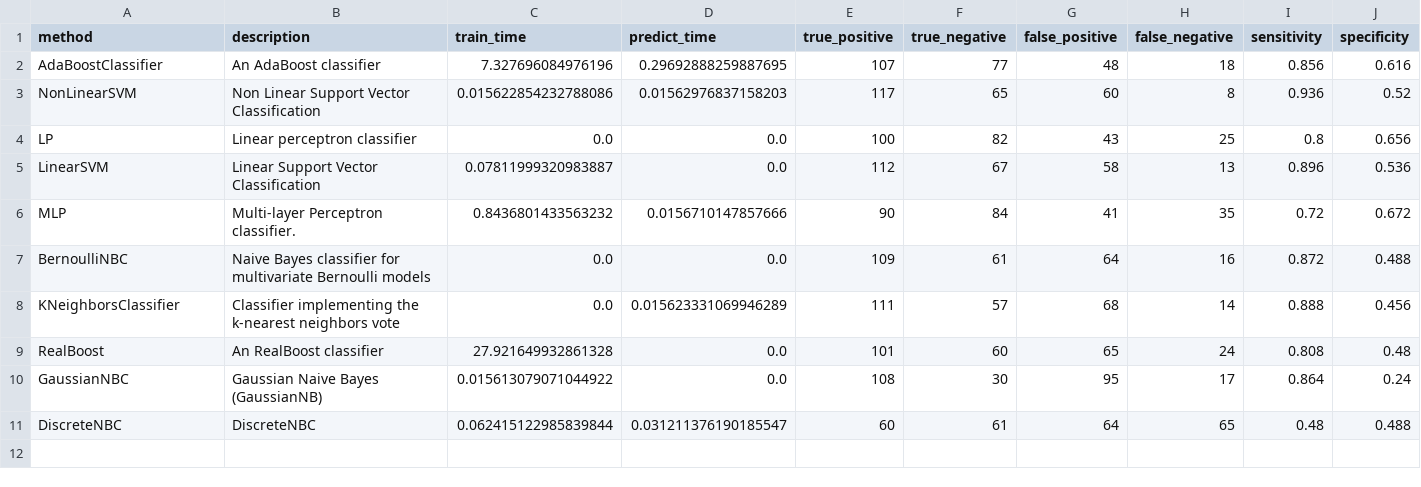
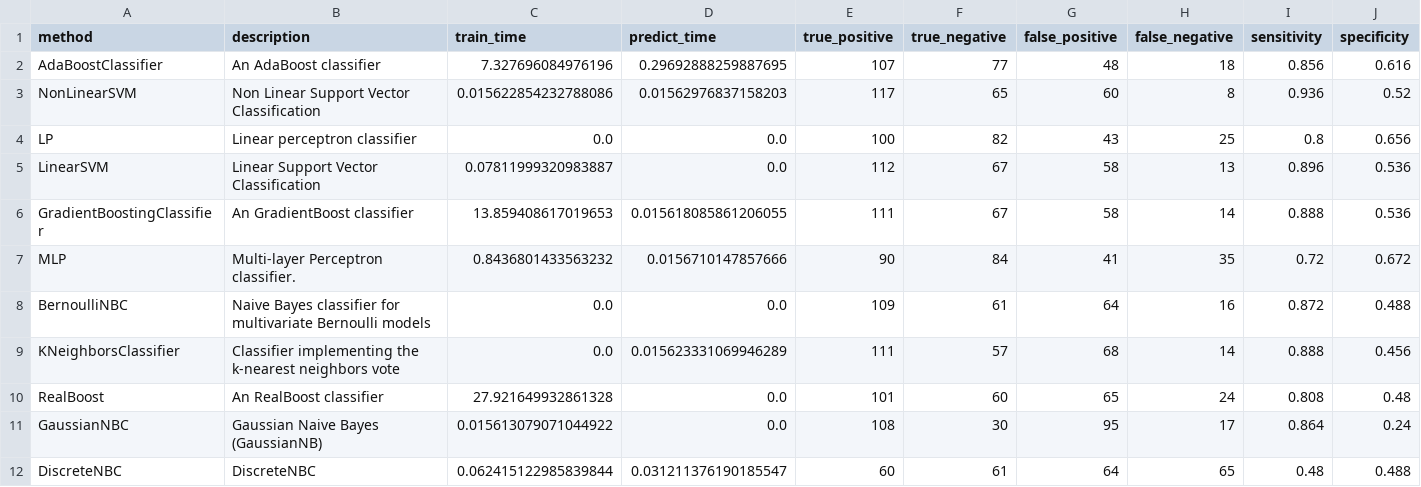
Before and after one commit to wl44545/wl44545.github.io, a CSV file: praca-inzynierska/history/2022_01_10_11_10_03_803704/results.csv, drawn as a sheet; only a part is shown; rows hold the shown columns only; the diff names each change by its address in the sheet, - before the commit and + after, or states it on an @@ line.

Commit message:
Autocommit with results

```diff
--- a/praca-inzynierska/history/2022_01_10_11_10_03_803704/results.csv
+++ b/praca-inzynierska/history/2022_01_10_11_10_03_803704/results.csv
+row 6: GradientBoostingClassifier | An GradientBoost classifier | 13.859408617019653 | 0.015618085861206055 | 111 | 67 | 58 | 14 | 0.888 | 0.536
```
Also changed, not shown: 5 other files.
